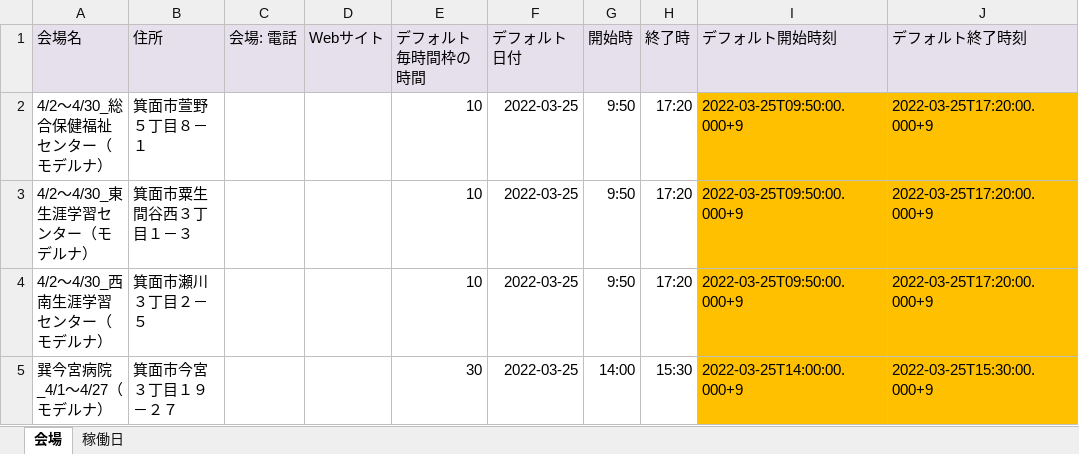
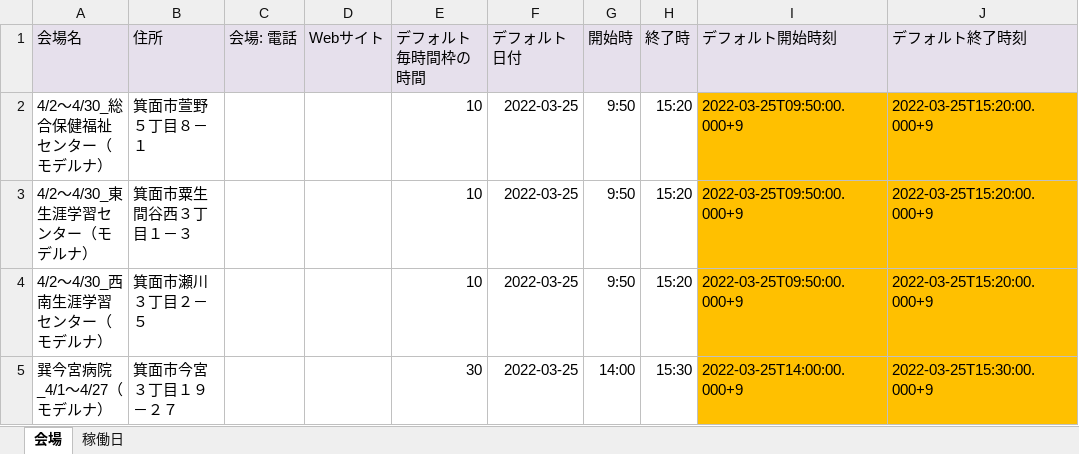
Before and after one commit to 78tch/VaccineYoyaku, an Excel workbook: 6Timetable/data/20220325/●予約枠4月元データ（4会場・ダミー稼働日含む）.xlsx, sheet 会場, drawn as a sheet; values as stored, in another font and other column widths than the file's, no borders; the diff names each change by its address in the sheet, - before the commit and + after, or states it on an @@ line.

```diff
--- a/6Timetable/data/20220325/●予約枠4月元データ（4会場・ダミー稼働日含む）.xlsx (sheet 会場)
+++ b/6Timetable/data/20220325/●予約枠4月元データ（4会場・ダミー稼働日含む）.xlsx (sheet 会場)
-H2:H4 (終了時): 17:20
+H2:H4 (終了時): 15:20
-J2:J4 (デフォルト終了時刻): 2022-03-25T17:20:00.000+9
+J2:J4 (デフォルト終了時刻): 2022-03-25T15:20:00.000+9
```
Also changed, not shown: sheet 稼働日, 4 other files.
